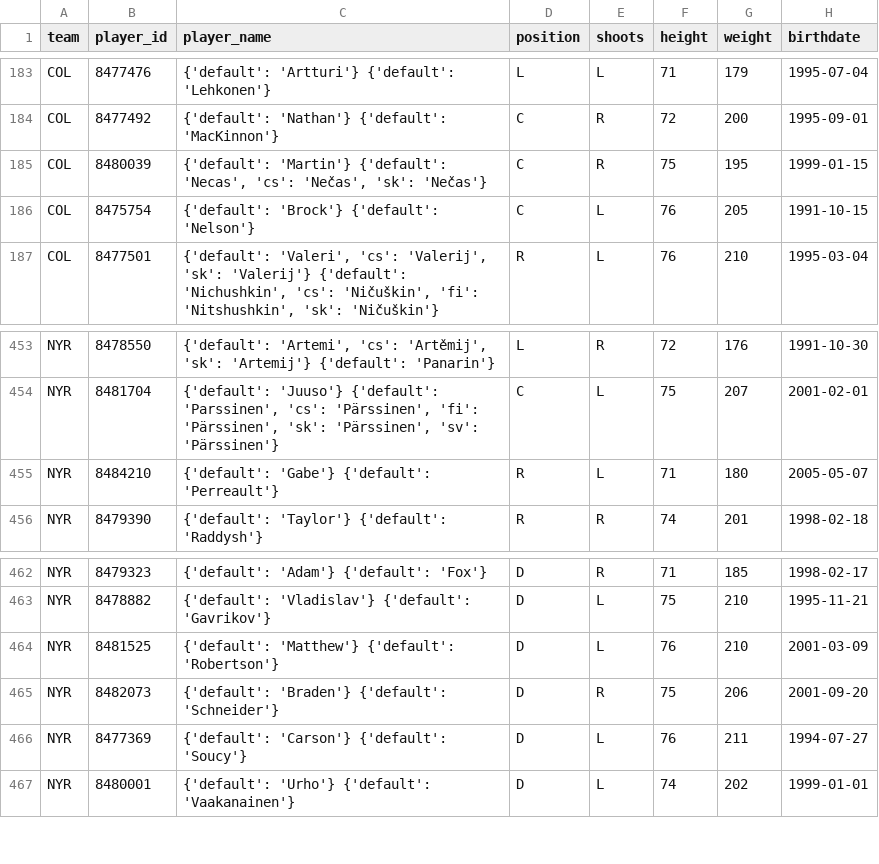
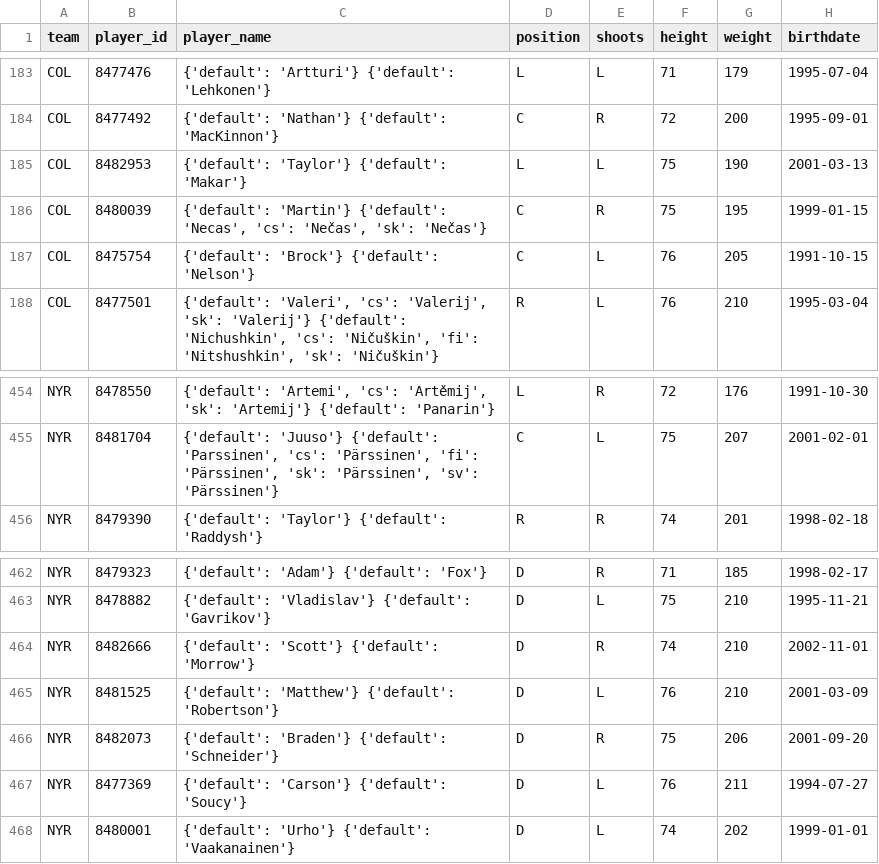
Before and after one commit to AdhiKalimuthu/bankroll-data, a CSV file: data/exports/nhl_rosters.csv, drawn as a sheet; only a part is shown, gaps mark what is left out.

```diff
--- a/data/exports/nhl_rosters.csv
+++ b/data/exports/nhl_rosters.csv
@@ -184,2 +184,3 @@ COL,8477476,{'default': 'Artturi'} {'default': 'Lehkonen'},L,L,71,179,1995-07-04
 COL,8477492,{'default': 'Nathan'} {'default': 'MacKinnon'},C,R,72,200,1995-09-01
+COL,8482953,{'default': 'Taylor'} {'default': 'Makar'},L,L,75,190,2001-03-13
 COL,8480039,"{'default': 'Martin'} {'default': 'Necas', 'cs': 'Nečas', 'sk': 'Nečas'}",C,R,75,195,1999-01-15
@@ -454,3 +455,2 @@ NYR,8478550,"{'default': 'Artemi', 'cs': 'Artěmij', 'sk': 'Artemij'} {'default'
 NYR,8481704,"{'default': 'Juuso'} {'default': 'Parssinen', 'cs': 'Pärssinen', 'fi': 'Pärssinen', 'sk': 'Pärssinen', 'sv': 'Pärssinen'}",C,L,75,207,2001-02-01
-NYR,8484210,{'default': 'Gabe'} {'default': 'Perreault'},R,L,71,180,2005-05-07
 NYR,8479390,{'default': 'Taylor'} {'default': 'Raddysh'},R,R,74,201,1998-02-18
@@ -463,2 +463,3 @@ NYR,8479323,{'default': 'Adam'} {'default': 'Fox'},D,R,71,185,1998-02-17
 NYR,8478882,{'default': 'Vladislav'} {'default': 'Gavrikov'},D,L,75,210,1995-11-21
+NYR,8482666,{'default': 'Scott'} {'default': 'Morrow'},D,R,74,210,2002-11-01
 NYR,8481525,{'default': 'Matthew'} {'default': 'Robertson'},D,L,76,210,2001-03-09
```
Also changed, not shown: data/exports/nba_scores.csv, data/exports/nfl_rosters.csv, 2 other files.
